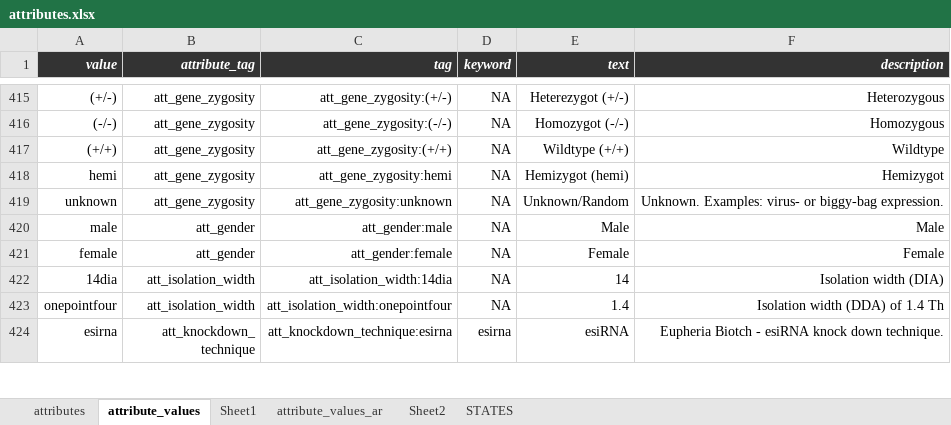
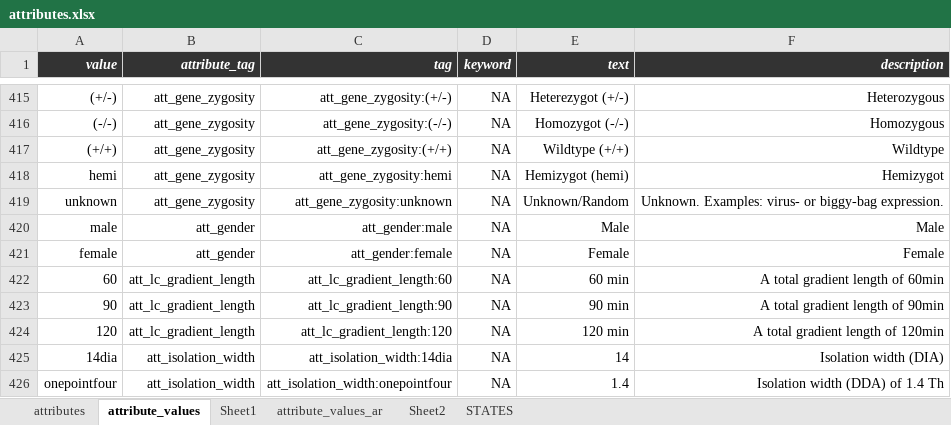
Before and after one commit to hnolCol/mitocube-backend, an Excel workbook: resources/attributes/attributes.xlsx, sheet attribute_values, drawn as a sheet; only a part is shown, gaps mark what is left out; the shorter side is filled out with more unchanged rows; values as stored, in another font and other column widths than the file's, no borders; conditional formats not drawn; the diff names each change by its address in the sheet, - before the commit and + after, or states it on an @@ line.

```diff
--- a/resources/attributes/attributes.xlsx (sheet attribute_values)
+++ b/resources/attributes/attributes.xlsx (sheet attribute_values)
+row 422: 60 | att_lc_gradient_length | att_lc_gradient_length:60 | NA | 60 min | A total gradient length of 60min
+row 423: 90 | att_lc_gradient_length | att_lc_gradient_length:90 | NA | 90 min | A total gradient length of 90min
+row 424: 120 | att_lc_gradient_length | att_lc_gradient_length:120 | NA | 120 min | A total gradient length of 120min
```
Also changed, not shown: sheet attributes, 3 other files.
